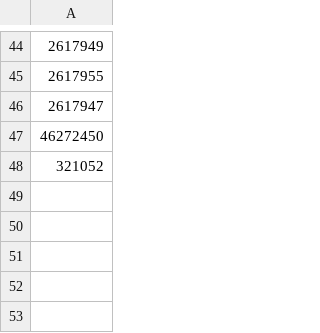
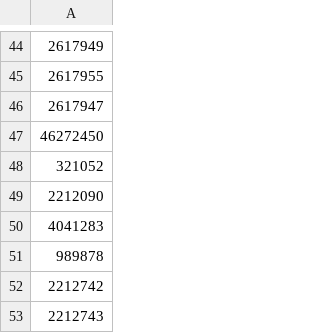
Before and after one commit to alondhe/PADManuscript, a CSV file: inst/settings/excludedCovariateConcepts/new stuff.csv, drawn as a sheet; only a part is shown, gaps mark what is left out; the diff names each change by its address in the sheet, - before the commit and + after, or states it on an @@ line.

```diff
--- a/inst/settings/excludedCovariateConcepts/new stuff.csv
+++ b/inst/settings/excludedCovariateConcepts/new stuff.csv
+row 49: 2212090
+row 50: 4041283
+row 51: 989878
+row 52: 2212742
+row 53: 2212743
```
Also changed, not shown: 8 other files.
